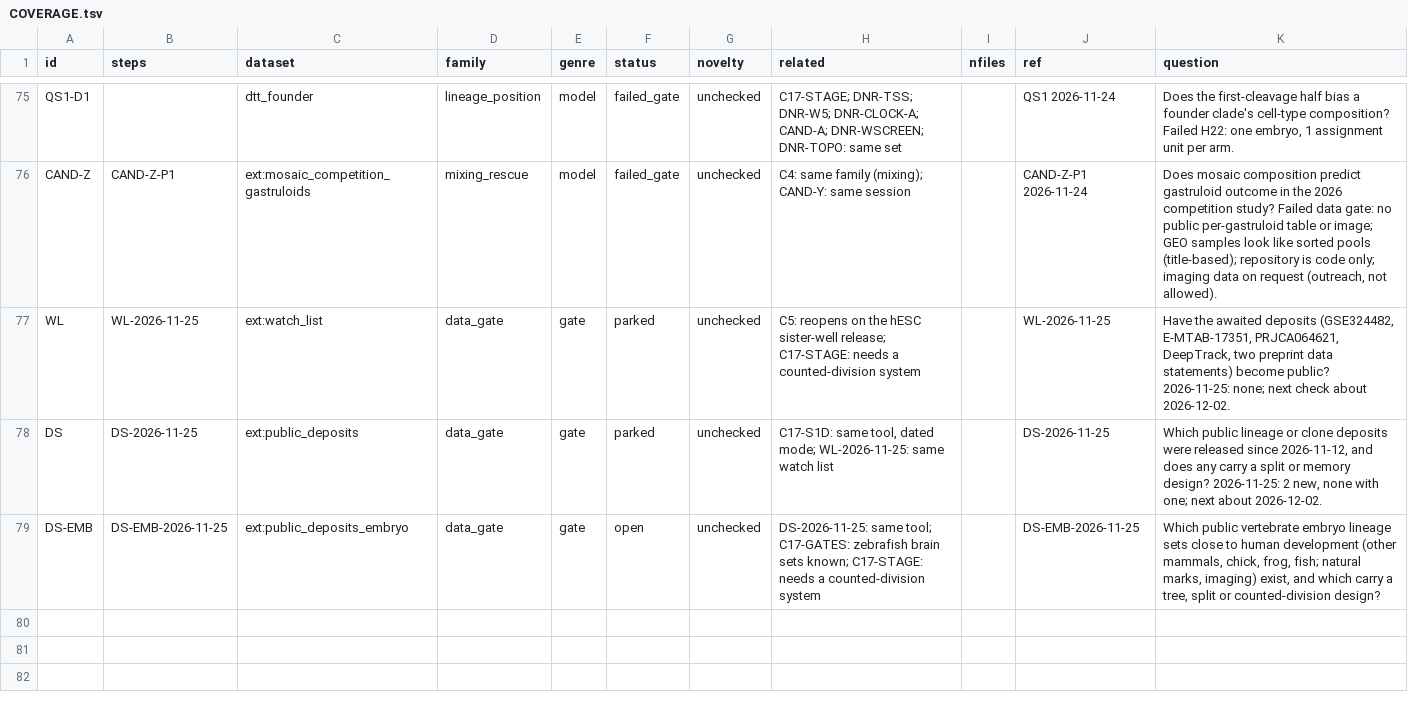
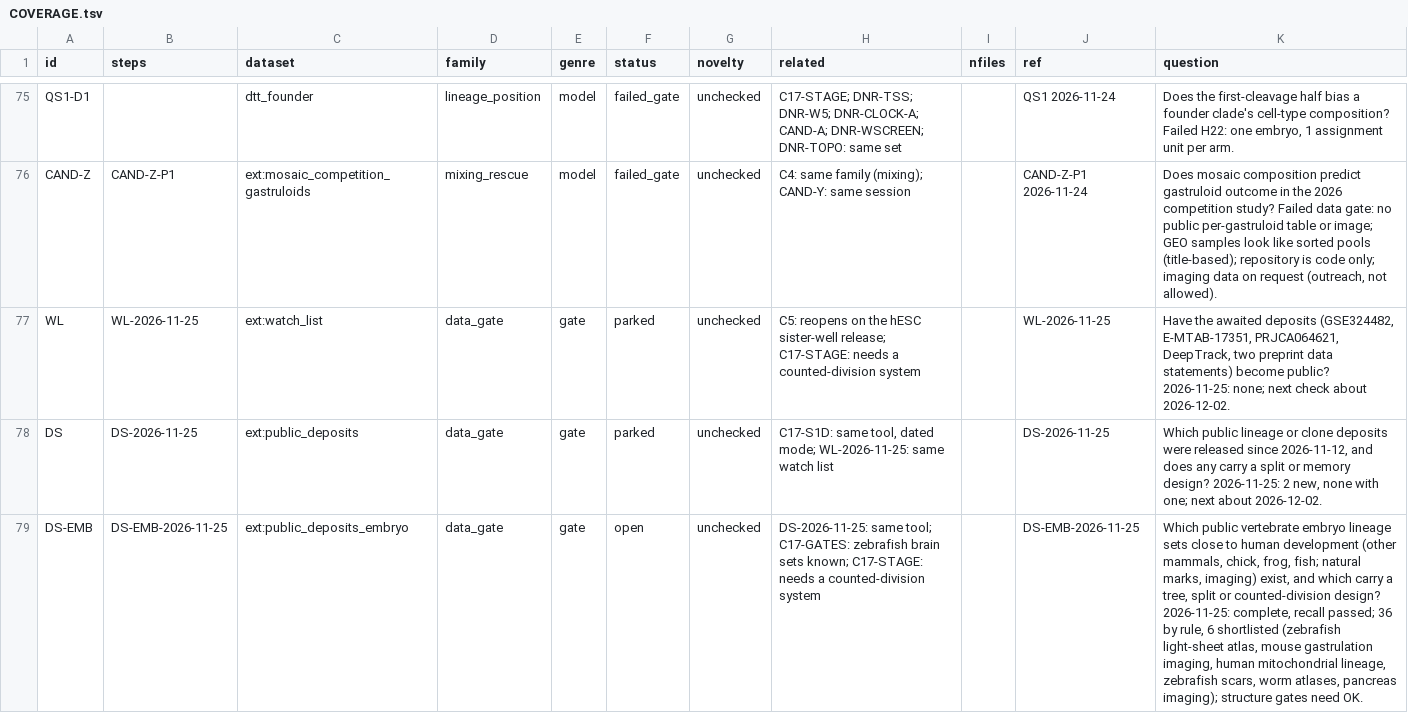
Before and after one commit to krenusz/cellware, a TSV file: experiments/COVERAGE.tsv, drawn as a sheet; only a part is shown, gaps mark what is left out; the diff names each change by its address in the sheet, - before the commit and + after, or states it on an @@ line.

```diff
--- a/experiments/COVERAGE.tsv
+++ b/experiments/COVERAGE.tsv
-K79 (question): …counted-division design?
+K79 (question): …counted-division design? 2026-11-25: complete, recall passed; 36 by rule, 6 shortlisted (zebrafish light-sheet atlas, mouse gastrulation imaging, human mitochondrial lineage, zebrafish scars, worm atlases, pancreas imaging); structure gates need OK.
```
Also changed, not shown: 2 other files.
